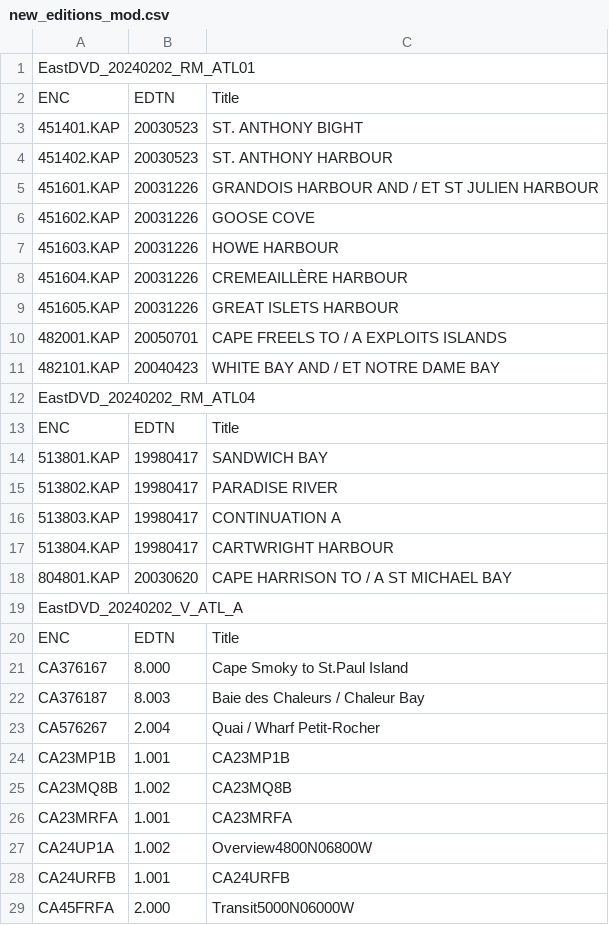
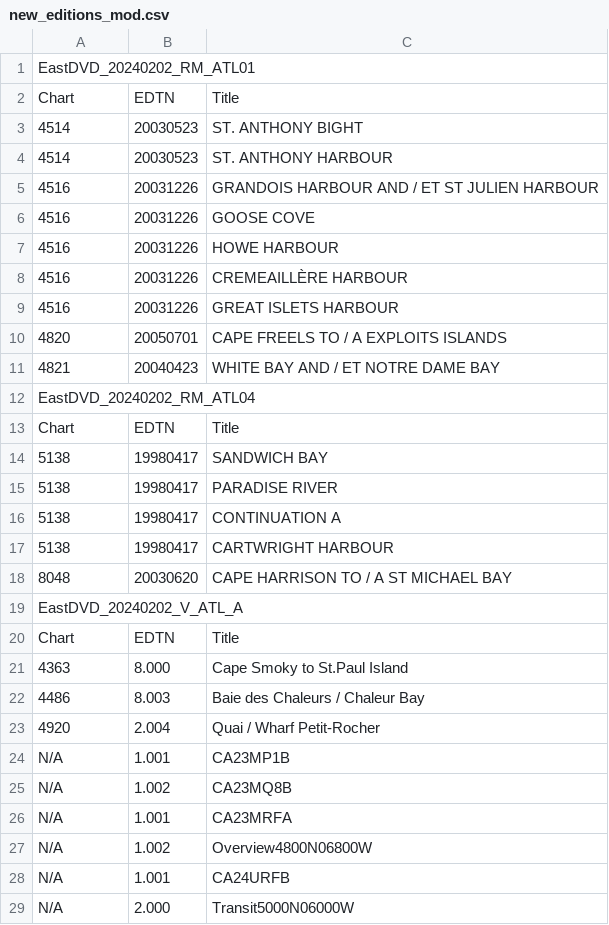
Before and after one commit to Mabus00/CHS-DVD-Reader, a CSV file: new_editions_mod.csv, drawn as a sheet; only a part is shown; the diff covers the shown part only.

```diff
--- a/new_editions_mod.csv
+++ b/new_editions_mod.csv
@@ -1,29 +1,29 @@
 EastDVD_20240202_RM_ATL01
-ENC,EDTN,Title
-451401.KAP,20030523,ST. ANTHONY BIGHT
-451402.KAP,20030523,ST. ANTHONY HARBOUR
-451601.KAP,20031226,GRANDOIS HARBOUR AND / ET ST JULIEN HARBOUR
-451602.KAP,20031226,GOOSE COVE
-451603.KAP,20031226,HOWE HARBOUR
-451604.KAP,20031226,CREMEAILLÈRE HARBOUR
-451605.KAP,20031226,GREAT ISLETS HARBOUR
-482001.KAP,20050701,CAPE FREELS TO / A EXPLOITS ISLANDS
-482101.KAP,20040423,WHITE BAY AND / ET NOTRE DAME BAY
+Chart,EDTN,Title
+4514,20030523,ST. ANTHONY BIGHT
+4514,20030523,ST. ANTHONY HARBOUR
+4516,20031226,GRANDOIS HARBOUR AND / ET ST JULIEN HARBOUR
+4516,20031226,GOOSE COVE
+4516,20031226,HOWE HARBOUR
+4516,20031226,CREMEAILLÈRE HARBOUR
+4516,20031226,GREAT ISLETS HARBOUR
+4820,20050701,CAPE FREELS TO / A EXPLOITS ISLANDS
+4821,20040423,WHITE BAY AND / ET NOTRE DAME BAY
 EastDVD_20240202_RM_ATL04
-ENC,EDTN,Title
-513801.KAP,19980417,SANDWICH BAY
-513802.KAP,19980417,PARADISE RIVER
-513803.KAP,19980417,CONTINUATION A
-513804.KAP,19980417,CARTWRIGHT HARBOUR
-804801.KAP,20030620,CAPE HARRISON TO / A ST MICHAEL BAY
+Chart,EDTN,Title
+5138,19980417,SANDWICH BAY
+5138,19980417,PARADISE RIVER
+5138,19980417,CONTINUATION A
+5138,19980417,CARTWRIGHT HARBOUR
+8048,20030620,CAPE HARRISON TO / A ST MICHAEL BAY
 EastDVD_20240202_V_ATL_A
-ENC,EDTN,Title
-CA376167,  8.000,Cape Smoky to St.Paul Island
-CA376187,  8.003,Baie des Chaleurs / Chaleur Bay
-CA576267,  2.004,Quai / Wharf Petit-Rocher
-CA23MP1B,  1.001,CA23MP1B
-CA23MQ8B,  1.002,CA23MQ8B
-CA23MRFA,  1.001,CA23MRFA
-CA24UP1A,  1.002,Overview4800N06800W
-CA24URFB,  1.001,CA24URFB
-CA45FRFA,  2.000,Transit5000N06000W
+Chart,EDTN,Title
+4363,8.000,Cape Smoky to St.Paul Island
+4486,8.003,Baie des Chaleurs / Chaleur Bay
+4920,2.004,Quai / Wharf Petit-Rocher
+N/A,1.001,CA23MP1B
+N/A,1.002,CA23MQ8B
+N/A,1.001,CA23MRFA
+N/A,1.002,Overview4800N06800W
+N/A,1.001,CA24URFB
+N/A,2.000,Transit5000N06000W
```
Also changed, not shown: 99 edited cells elsewhere in this file, charts_withdrawn.csv, charts_withdrawn_mod.csv, 4 other files.
